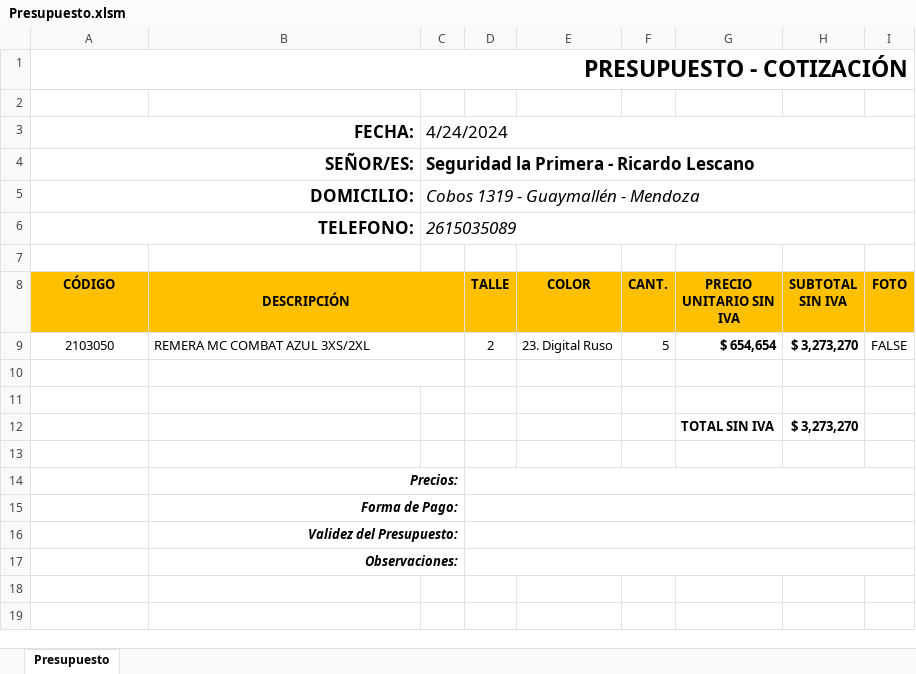
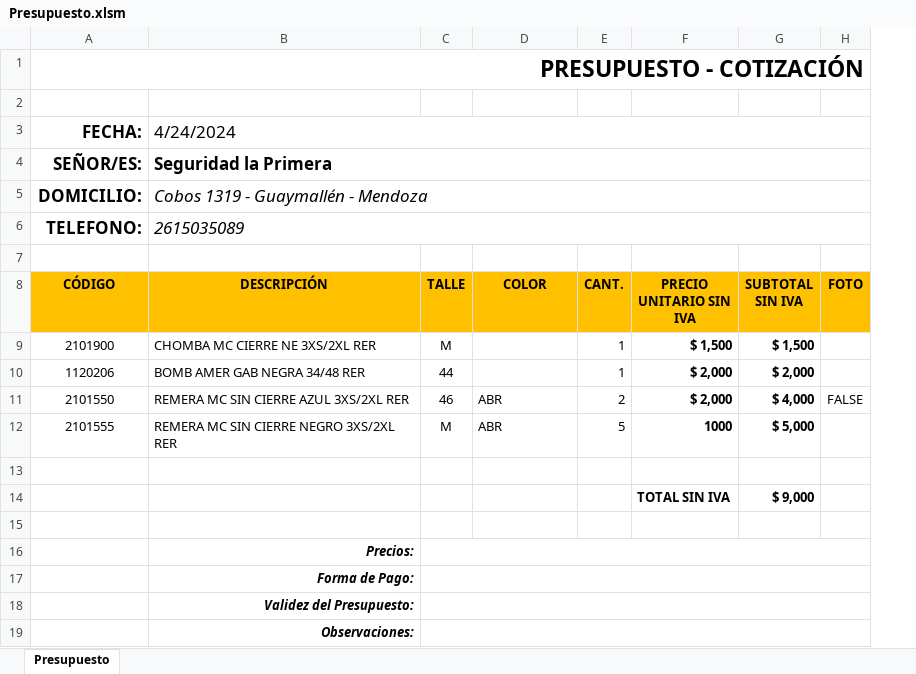
Before and after one commit to edgardoraul/Presupuesto-con-Macros, an Excel workbook: Presupuesto.xlsm, sheet Presupuesto, drawn as a sheet; values as stored, in another font and other column widths than the file's, no borders; charts and pictures and conditional formats not drawn; removed rows and columns are numbered as before the commit, all else as after; the diff names each change by its address in the sheet, - before the commit and + after, or states it on an @@ line.

Commit message:
Bastante corregido.
Faltaría el tema de la eliminación de las filas.

```diff
--- a/Presupuesto.xlsm (sheet Presupuesto)
+++ b/Presupuesto.xlsm (sheet Presupuesto)
-column C, rows 3-6: 4/24/2024 | Seguridad la Primera - Ricardo Lescano | Cobos 1319 - Guaymallén - Mendoza | 2615035089
-column H (SUBTOTAL SIN IVA), row 12: $ 3,273,270
+column G (SUBTOTAL SIN IVA), row 9: $ 1,500; row 14: $ 9,000
-A3:B3 merged
-B3 (DESCRIPCIÓN): (empty)
+B3 (DESCRIPCIÓN): 4/24/2024
+B3:H3 merged
-A4:B4 merged
-B4 (DESCRIPCIÓN): (empty)
+B4 (DESCRIPCIÓN): Seguridad la Primera
+B4:H4 merged
-A5:B5 merged
-B5 (DESCRIPCIÓN): (empty)
+B5 (DESCRIPCIÓN): Cobos 1319 - Guaymallén - Mendoza
+B5:H5 merged
-A6:B6 merged
-B6 (DESCRIPCIÓN): (empty)
+B6 (DESCRIPCIÓN): 2615035089
+B6:H6 merged
-B8:C8 merged
-row 9: 2103050 | REMERA MC COMBAT AZUL 3XS/2XL |  | 2 | 23. Digital Ruso | 5 | $ 654,654 | $ 3,273,270 | FALSE
-row 9: (empty)
+row 9: 2101900 | CHOMBA MC CIERRE NE 3XS/2XL RER | M |  | 1 | $ 1,500 | $ 1,500
-B10:C10 merged
+row 10: 1120206 | BOMB AMER GAB NEGRA 34/48 RER | 44 |  | 1 | $ 2,000 | $ 2,000
+row 11: 2101550 | REMERA MC SIN CIERRE AZUL 3XS/2XL RER | 46 | ABR | 2 | $ 2,000 | $ 4,000 | FALSE
+row 12: 2101555 | REMERA MC SIN CIERRE NEGRO 3XS/2XL RER | M | ABR | 5 | 1000 | $ 5,000
-B14:C14 merged
-B15:C15 merged
-B16:C16 merged
-B17:C17 merged
```
Also changed, not shown: formulas that keep their value, charts or pictures.
